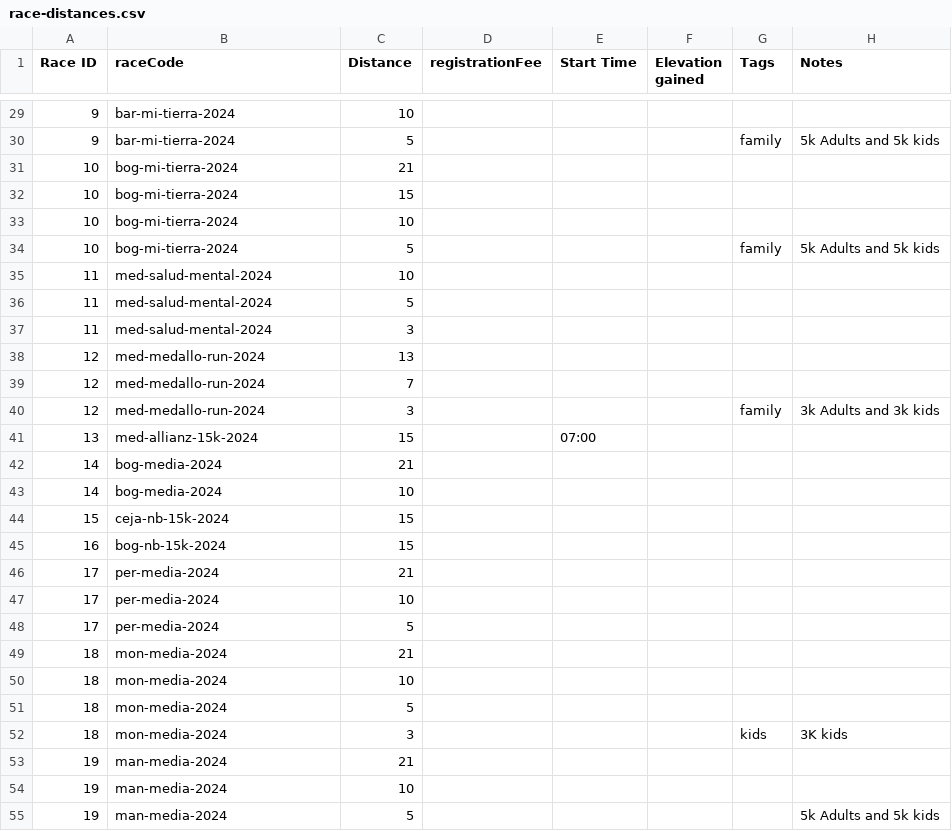
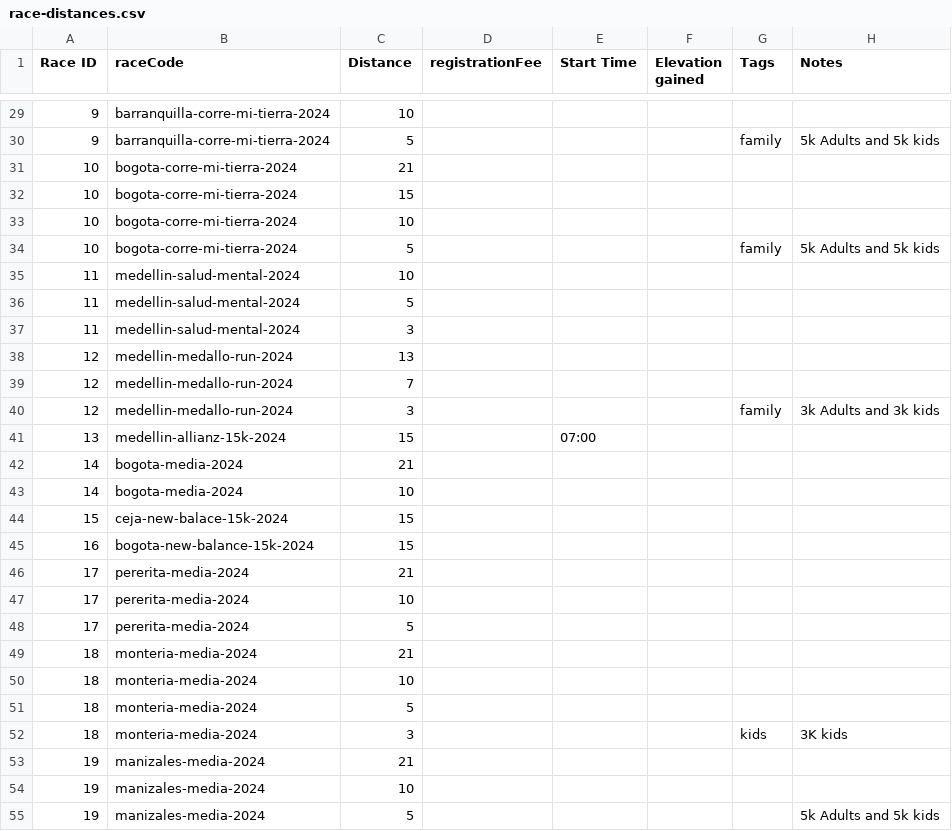
Before and after one commit to maurobedoyalondono/conversion-tools, a CSV file: inputs/race-distances.csv, drawn as a sheet; only a part is shown, gaps mark what is left out; the diff covers the shown part only.

Commit message:
CON-001:DEV: Races code updated

```diff
--- a/inputs/race-distances.csv
+++ b/inputs/race-distances.csv
@@ -29,27 +29,27 @@ Race ID,raceCode,Distance,registrationFee,Start Time,Elevation gained,Tags,Notes
-9,bar-mi-tierra-2024,10,,,,,
-9,bar-mi-tierra-2024,5,,,,family,5k Adults and 5k kids
-10,bog-mi-tierra-2024,21,,,,,
-10,bog-mi-tierra-2024,15,,,,,
-10,bog-mi-tierra-2024,10,,,,,
-10,bog-mi-tierra-2024,5,,,,family,5k Adults and 5k kids
-11,med-salud-mental-2024,10,,,,,
-11,med-salud-mental-2024,5,,,,,
-11,med-salud-mental-2024,3,,,,,
-12,med-medallo-run-2024,13,,,,,
-12,med-medallo-run-2024,7,,,,,
-12,med-medallo-run-2024,3,,,,family,3k Adults and 3k kids
-13,med-allianz-15k-2024,15,,07:00,,,
-14,bog-media-2024,21,,,,,
-14,bog-media-2024,10,,,,,
-15,ceja-nb-15k-2024,15,,,,,
-16,bog-nb-15k-2024,15,,,,,
-17,per-media-2024,21,,,,,
-17,per-media-2024,10,,,,,
-17,per-media-2024,5,,,,,
-18,mon-media-2024,21,,,,,
-18,mon-media-2024,10,,,,,
-18,mon-media-2024,5,,,,,
-18,mon-media-2024,3,,,,kids,3K kids
-19,man-media-2024,21,,,,,
-19,man-media-2024,10,,,,,
-19,man-media-2024,5,,,,,5k Adults and 5k kids
+9,barranquilla-corre-mi-tierra-2024,10,,,,,
+9,barranquilla-corre-mi-tierra-2024,5,,,,family,5k Adults and 5k kids
+10,bogota-corre-mi-tierra-2024,21,,,,,
+10,bogota-corre-mi-tierra-2024,15,,,,,
+10,bogota-corre-mi-tierra-2024,10,,,,,
+10,bogota-corre-mi-tierra-2024,5,,,,family,5k Adults and 5k kids
+11,medellin-salud-mental-2024,10,,,,,
+11,medellin-salud-mental-2024,5,,,,,
+11,medellin-salud-mental-2024,3,,,,,
+12,medellin-medallo-run-2024,13,,,,,
+12,medellin-medallo-run-2024,7,,,,,
+12,medellin-medallo-run-2024,3,,,,family,3k Adults and 3k kids
+13,medellin-allianz-15k-2024,15,,07:00,,,
+14,bogota-media-2024,21,,,,,
+14,bogota-media-2024,10,,,,,
+15,ceja-new-balace-15k-2024,15,,,,,
+16,bogota-new-balance-15k-2024,15,,,,,
+17,pererita-media-2024,21,,,,,
+17,pererita-media-2024,10,,,,,
+17,pererita-media-2024,5,,,,,
+18,monteria-media-2024,21,,,,,
+18,monteria-media-2024,10,,,,,
+18,monteria-media-2024,5,,,,,
+18,monteria-media-2024,3,,,,kids,3K kids
+19,manizales-media-2024,21,,,,,
+19,manizales-media-2024,10,,,,,
+19,manizales-media-2024,5,,,,,5k Adults and 5k kids
```
Also changed, not shown: 30 edited cells elsewhere in this file, inputs/races.csv.
